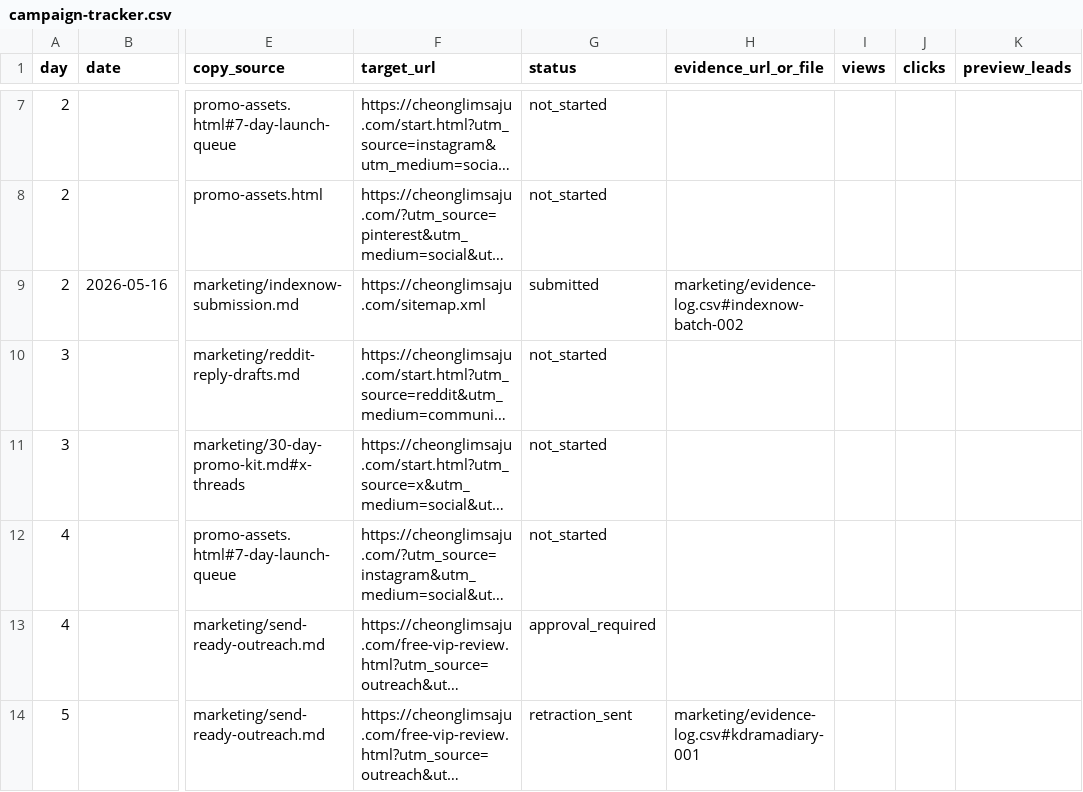
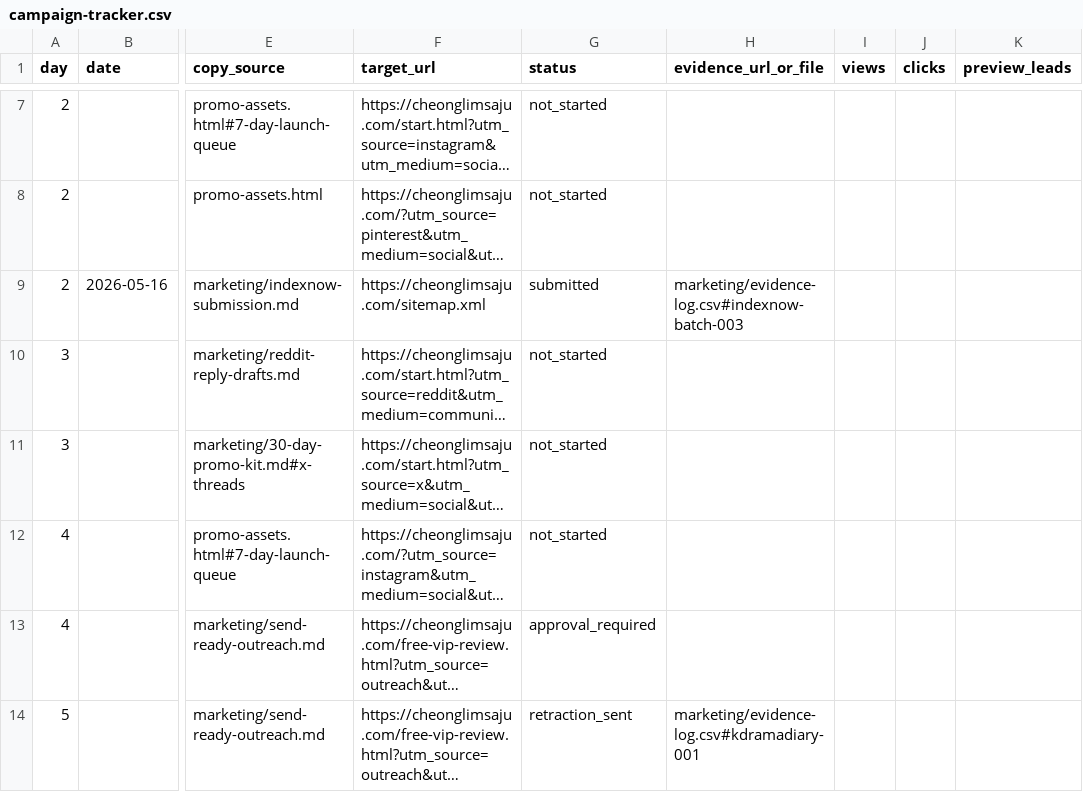
Before and after one commit to holly-sheep/cheonglim-saem-saju, a CSV file: marketing/campaign-tracker.csv, drawn as a sheet; only a part is shown, gaps mark what is left out; long unchanged cells end in …; the diff names each change by its address in the sheet, - before the commit and + after, or states it on an @@ line.

```diff
--- a/marketing/campaign-tracker.csv
+++ b/marketing/campaign-tracker.csv
-H9 (evidence_url_or_file): marketing/evidence-log.csv#indexnow-batch-002
+H9 (evidence_url_or_file): marketing/evidence-log.csv#indexnow-batch-003
```
Also changed, not shown: marketing/evidence-log.csv, 1 other file.
